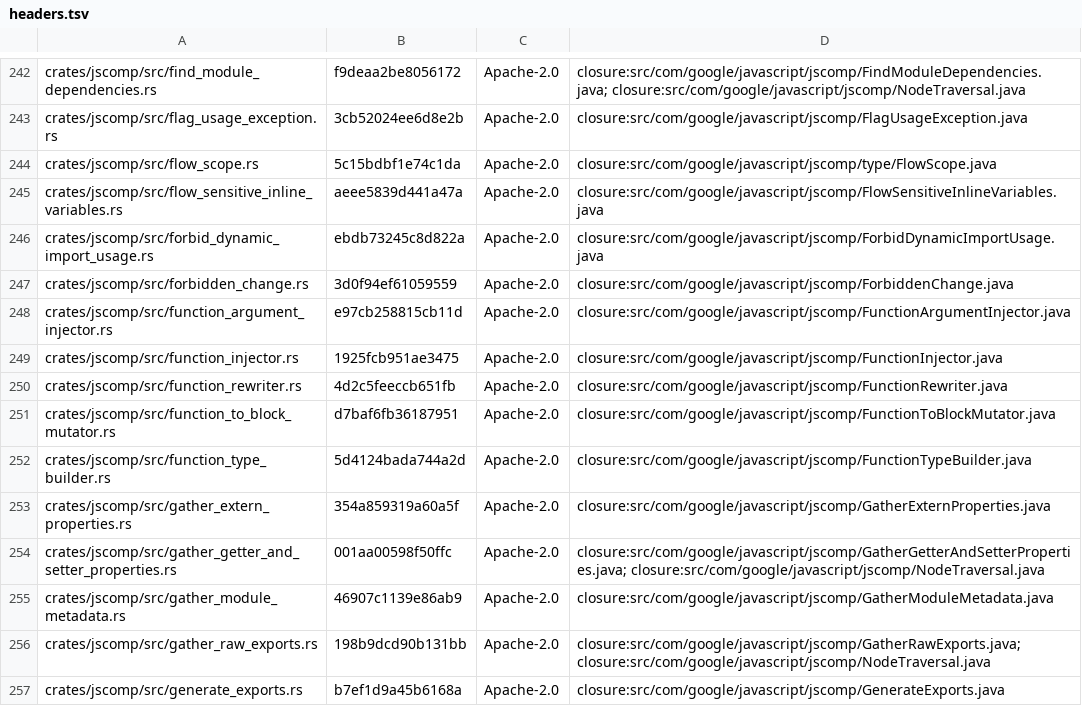
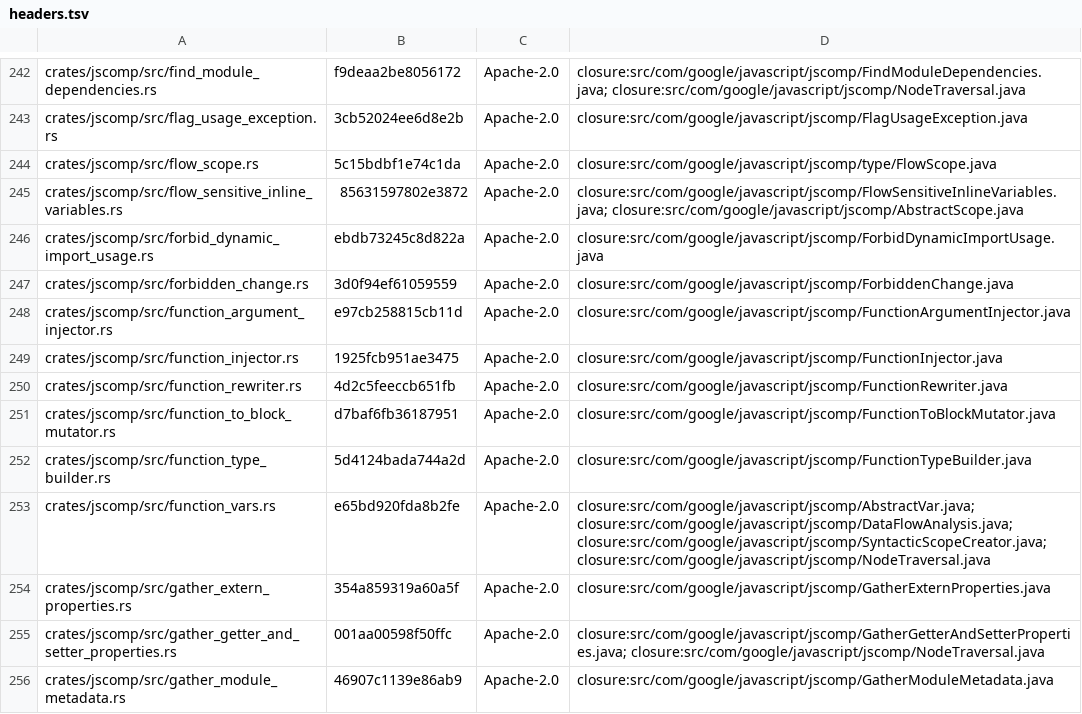
Before and after one commit to Smrtnyk/closure-rs, a TSV file: LICENSES/headers.tsv, drawn as a sheet; only a part is shown, gaps mark what is left out; the shorter side is filled out with more unchanged rows.

Commit message:
perf: rule functions out of the per-function data-flow passes on worker threads (#123)
FunctionVars finds a function's variables from the AST alone, as the scopes do, so that workers rule a function out of DeadAssignmentsElimination, FlowSensitiveInlineVariables and CoalesceVariableNames before any scope is created; CheckUnreachableCode's graphs for roots that are not straight-line are built and checked on workers. The passes edit in Java's order and every analysis runs before any edit of a later function. Switch: CLOSURE_RS_PARALLEL_ANALYSIS=off|verify.

```diff
--- a/LICENSES/headers.tsv
+++ b/LICENSES/headers.tsv
@@ -244,3 +244,3 @@ crates/jscomp/src/flag_usage_exception.rs	3cb52024ee6d8e2b	Apache-2.0	closure:sr
 crates/jscomp/src/flow_scope.rs	5c15bdbf1e74c1da	Apache-2.0	closure:src/com/google/javascript/jscomp/type/FlowScope.java
-crates/jscomp/src/flow_sensitive_inline_variables.rs	aeee5839d441a47a	Apache-2.0	closure:src/com/google/javascript/jscomp/FlowSensitiveInlineVariables.java
+crates/jscomp/src/flow_sensitive_inline_variables.rs	85631597802e3872	Apache-2.0	closure:src/com/google/javascript/jscomp/FlowSensitiveInlineVariables.java; closure:src/com/google/javascript/jscomp/AbstractScope.java
 crates/jscomp/src/forbid_dynamic_import_usage.rs	ebdb73245c8d822a	Apache-2.0	closure:src/com/google/javascript/jscomp/ForbidDynamicImportUsage.java
@@ -252,2 +252,3 @@ crates/jscomp/src/function_to_block_mutator.rs	d7baf6fb36187951	Apache-2.0	closu
 crates/jscomp/src/function_type_builder.rs	5d4124bada744a2d	Apache-2.0	closure:src/com/google/javascript/jscomp/FunctionTypeBuilder.java
+crates/jscomp/src/function_vars.rs	e65bd920fda8b2fe	Apache-2.0	closure:src/com/google/javascript/jscomp/AbstractVar.java; closure:src/com/google/javascript/jscomp/DataFlowAnalysis.java; closure:src/com/google/javascript/jscomp/SyntacticScopeCreator.java; closure:src/com/google/javascript/jscomp/NodeTraversal.java
 crates/jscomp/src/gather_extern_properties.rs	354a859319a60a5f	Apache-2.0	closure:src/com/google/javascript/jscomp/GatherExternProperties.java
```
Also changed, not shown: 13 other files.
